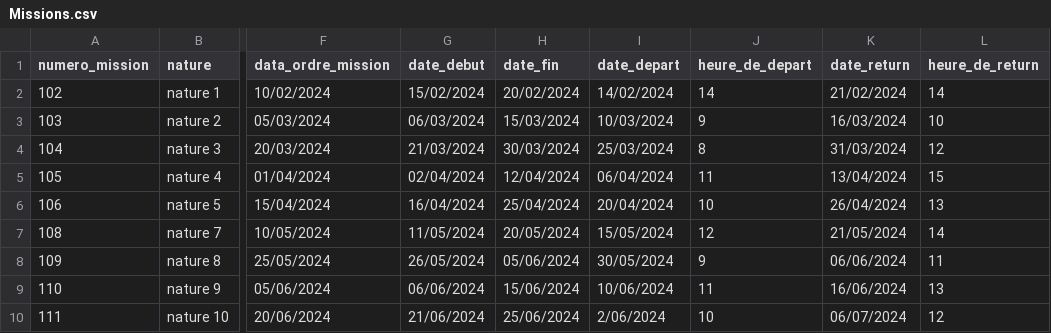
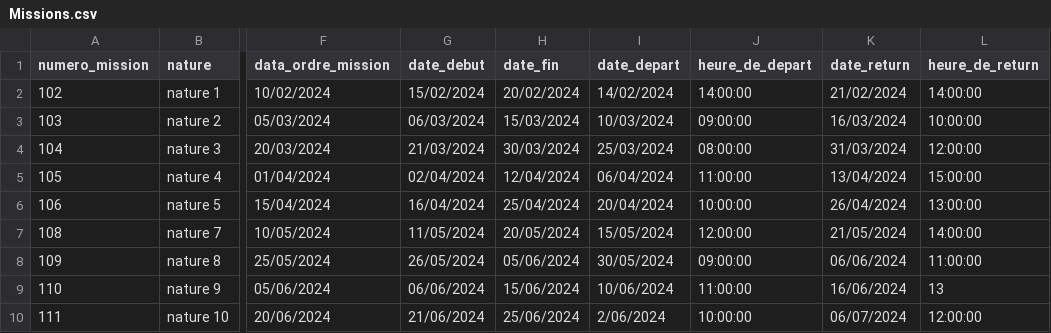
Before and after one commit to hamidAchaou/gestion-personnels, a CSV file: app/database/data/pkg_OrderDesMissions/missions/Missions.csv, drawn as a sheet; only a part is shown, gaps mark what is left out; the diff names each change by its address in the sheet, - before the commit and + after, or states it on an @@ line.

```diff
--- a/app/database/data/pkg_OrderDesMissions/missions/Missions.csv
+++ b/app/database/data/pkg_OrderDesMissions/missions/Missions.csv
-J2 (heure_de_depart): 14
+J2 (heure_de_depart): 14:00:00
-L2 (heure_de_return): 14
+L2 (heure_de_return): 14:00:00
-J3 (heure_de_depart): 9
+J3 (heure_de_depart): 09:00:00
-L3 (heure_de_return): 10
+L3 (heure_de_return): 10:00:00
-J4 (heure_de_depart): 8
+J4 (heure_de_depart): 08:00:00
-L4 (heure_de_return): 12
+L4 (heure_de_return): 12:00:00
-J5 (heure_de_depart): 11
+J5 (heure_de_depart): 11:00:00
-L5 (heure_de_return): 15
+L5 (heure_de_return): 15:00:00
-J6 (heure_de_depart): 10
+J6 (heure_de_depart): 10:00:00
-L6 (heure_de_return): 13
+L6 (heure_de_return): 13:00:00
-J7 (heure_de_depart): 12
+J7 (heure_de_depart): 12:00:00
-L7 (heure_de_return): 14
+L7 (heure_de_return): 14:00:00
-J8 (heure_de_depart): 9
+J8 (heure_de_depart): 09:00:00
-L8 (heure_de_return): 11
+L8 (heure_de_return): 11:00:00
-J9 (heure_de_depart): 11
+J9 (heure_de_depart): 11:00:00
-J10 (heure_de_depart): 10
+J10 (heure_de_depart): 10:00:00
-L10 (heure_de_return): 12
+L10 (heure_de_return): 12:00:00
```
Also changed, not shown: app/database/data/pkg_OrderDesMissions/transports/Transports.csv, 9 other files.
